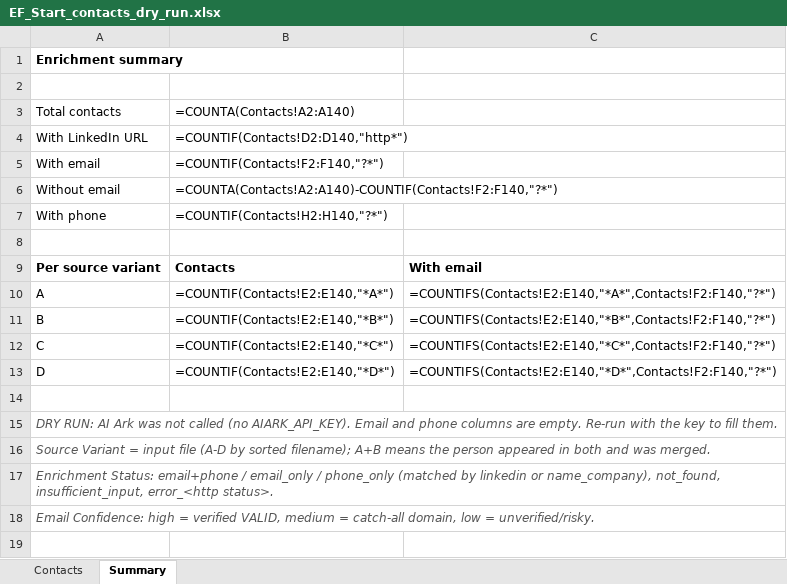
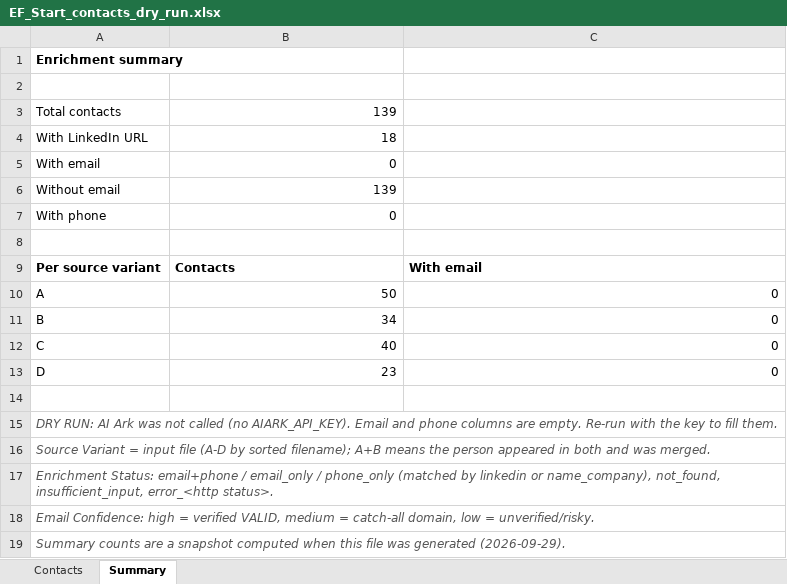
Before and after one commit to sleepslowsniper/RolledCo, an Excel workbook: enrich/EF_Start_contacts_dry_run.xlsx, sheet Summary, drawn as a sheet; values as stored, in another font and other column widths than the file's, no borders; formulas without a stored value are shown as written; the diff names each change by its address in the sheet, - before the commit and + after, or states it on an @@ line.

```diff
--- a/enrich/EF_Start_contacts_dry_run.xlsx (sheet Summary)
+++ b/enrich/EF_Start_contacts_dry_run.xlsx (sheet Summary)
-B3: =COUNTA(Contacts!A2:A140)
+B3: 139
-B4: =COUNTIF(Contacts!D2:D140,"http*")
+B4: 18
-B5: =COUNTIF(Contacts!F2:F140,"?*")
+B5: 0
-B6: =COUNTA(Contacts!A2:A140)-COUNTIF(Contacts!F2:F140,"?*")
+B6: 139
-B7: =COUNTIF(Contacts!H2:H140,"?*")
+B7: 0
-B10: =COUNTIF(Contacts!E2:E140,"*A*")
+B10: 50
-C10: =COUNTIFS(Contacts!E2:E140,"*A*",Contacts!F2:F140,"?*")
+C10: 0
-B11: =COUNTIF(Contacts!E2:E140,"*B*")
+B11: 34
-C11: =COUNTIFS(Contacts!E2:E140,"*B*",Contacts!F2:F140,"?*")
+C11: 0
-B12: =COUNTIF(Contacts!E2:E140,"*C*")
+B12: 40
-C12: =COUNTIFS(Contacts!E2:E140,"*C*",Contacts!F2:F140,"?*")
+C12: 0
-B13: =COUNTIF(Contacts!E2:E140,"*D*")
+B13: 23
-C13: =COUNTIFS(Contacts!E2:E140,"*D*",Contacts!F2:F140,"?*")
+C13: 0
+row 19: Summary counts are a snapshot computed when this file was generated (2026-09-29).
```
